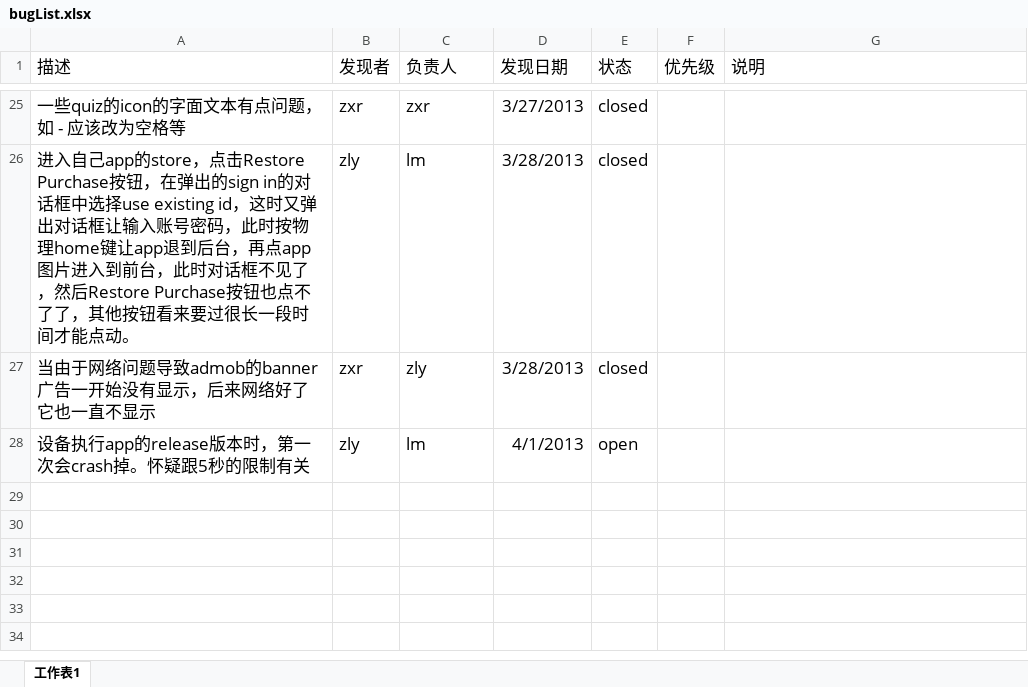
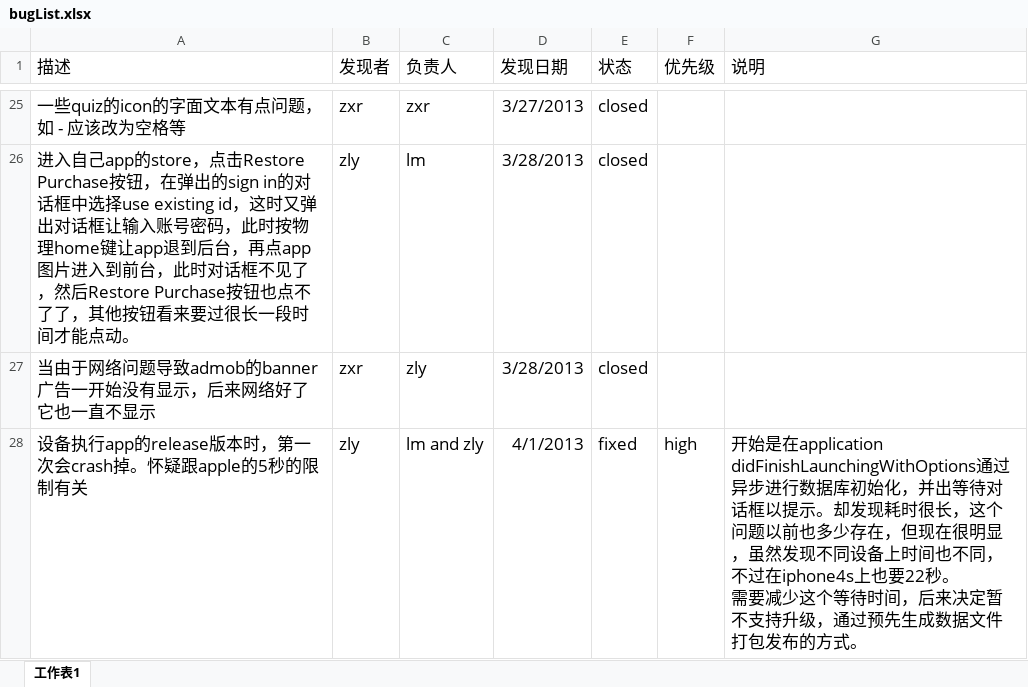
Before and after one commit to zlyysf/quiz, an Excel workbook: iphone/bugList.xlsx, sheet 工作表1, drawn as a sheet; only a part is shown, gaps mark what is left out; values as stored, in another font and other column widths than the file's, no borders; removed rows and columns are numbered as before the commit, all else as after; ↵ is a line break in a cell; the diff names each change by its address in the sheet, - before the commit and + after, or states it on an @@ line.

Commit message:
updated bug state

```diff
--- a/iphone/bugList.xlsx (sheet 工作表1)
+++ b/iphone/bugList.xlsx (sheet 工作表1)
-row 28: 设备执行app的release版本时，第一次会crash掉。怀疑跟5秒的限制有关 | zly | lm | 4/1/2013 | open
+row 28: 设备执行app的release版本时，第一次会crash掉。怀疑跟apple的5秒的限制有关 | zly | lm and zly | 4/1/2013 | fixed | high | 开始是在application didFinishLaunchingWithOptions通过异步进行数据库初始化，并出等待对话框以提示。却发现耗时很长，这个问题以前也多少存在，但现在很明显，虽然发现不同设备上时间也不同，不过在iphone4s上也要22秒。 ↵ 需要减少这个等待时间，后来决定暂不支持升级，通过预先生成数据文件打包发布的方式。
```
